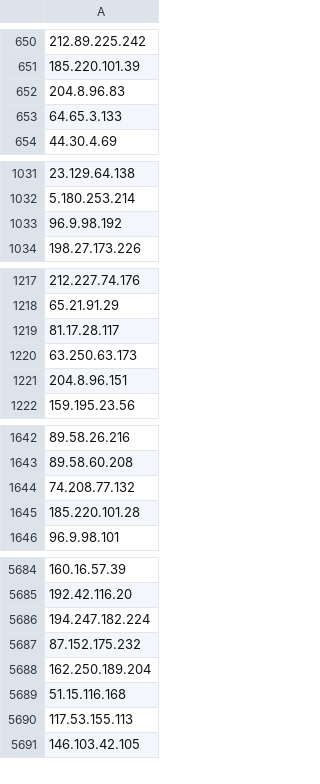
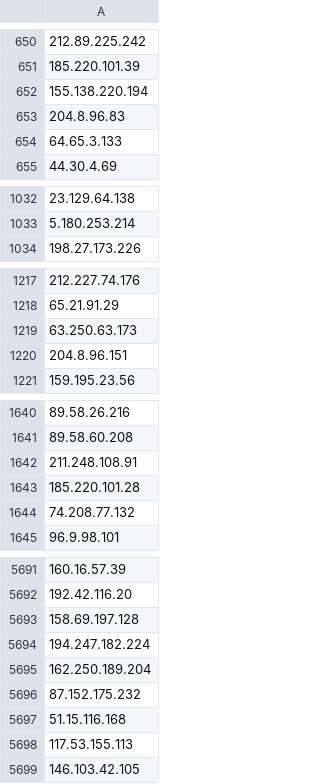
Before and after one commit to PeeBee66/Updated_TOR_Nodes, a CSV file: tor_nodes_IP_only.csv, drawn as a sheet; only a part is shown, gaps mark what is left out; removed rows and columns are numbered as before the commit, all else as after; the diff covers the shown part only; the diff names each change by its address in the sheet, - before the commit and + after, or states it on an @@ line.

Commit message:
Update IP-only Tor nodes list - 2026-11-20

```diff
--- a/tor_nodes_IP_only.csv
+++ b/tor_nodes_IP_only.csv
+row 652: 155.138.220.194
-row 1033: 96.9.98.192
-row 1219: 81.17.28.117
-A1642: 74.208.77.132
+A1642: 211.248.108.91
+row 1644: 74.208.77.132
+row 5693: 158.69.197.128
-row 5687: 87.152.175.232
+row 5696: 87.152.175.232
```
Also changed, not shown: 17 added rows and 9 removed rows elsewhere in this file.
